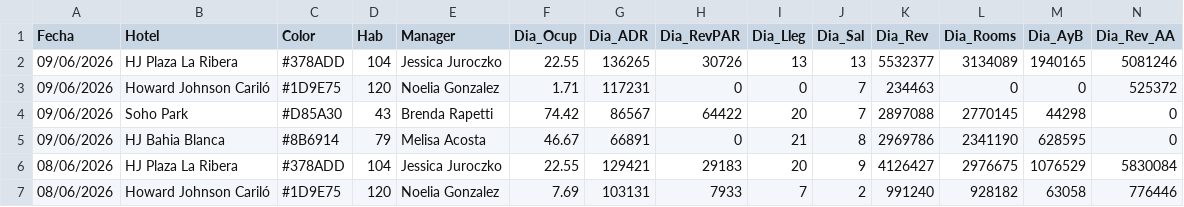
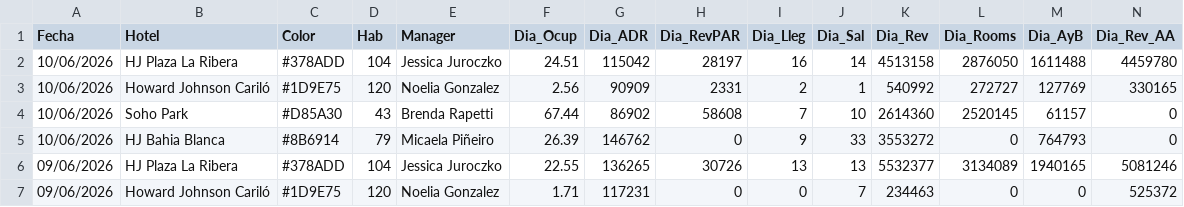
Before and after one commit to GTHHotelero/gth-dashboard, a CSV file: datos.csv, drawn as a sheet; only a part is shown; the shorter side is filled out with more unchanged rows; rows hold the shown columns only; the diff names each change by its address in the sheet, - before the commit and + after, or states it on an @@ line.

Commit message:
GTH · 11/06/2026 · auto

```diff
--- a/datos.csv
+++ b/datos.csv
+row 2: 10/06/2026 | HJ Plaza La Ribera | #378ADD | 104 | Jessica Juroczko | 24.51 | 115042 | 28197 | 16 | 14 | 4513158 | 2876050 | 1611488 | 4459780
+row 3: 10/06/2026 | Howard Johnson Cariló | #1D9E75 | 120 | Noelia Gonzalez | 2.56 | 90909 | 2331 | 2 | 1 | 540992 | 272727 | 127769 | 330165
+row 4: 10/06/2026 | Soho Park | #D85A30 | 43 | Brenda Rapetti | 67.44 | 86902 | 58608 | 7 | 10 | 2614360 | 2520145 | 61157 | 0
+row 5: 10/06/2026 | HJ Bahia Blanca | #8B6914 | 79 | Micaela Piñeiro | 26.39 | 146762 | 0 | 9 | 33 | 3553272 | 0 | 764793 | 0
```
